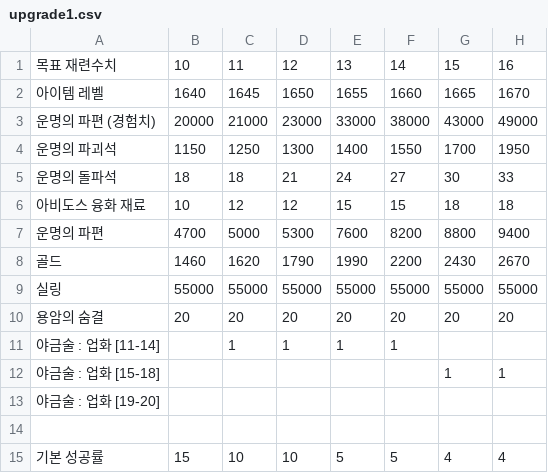
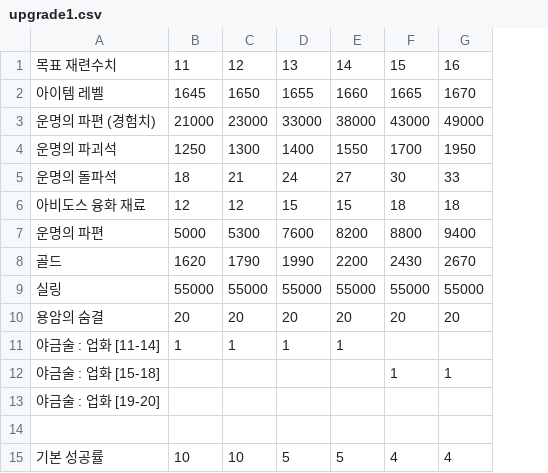
Before and after one commit to Salsalysj/gdok, a CSV file: upgrade1.csv, drawn as a sheet; only a part is shown; the diff names each change by its address in the sheet, - before the commit and + after, or states it on an @@ line.

```diff
--- a/upgrade1.csv
+++ b/upgrade1.csv
-column B, rows 1-15: 10 | 1640 | 20000 | 1150 | 18 | 10 | 4700 | 1460 | 55000 | 20 |  |  |  |  | 15
```
Also changed, not shown: item-icons-list.csv, upgrade2.csv, 8 other files.
